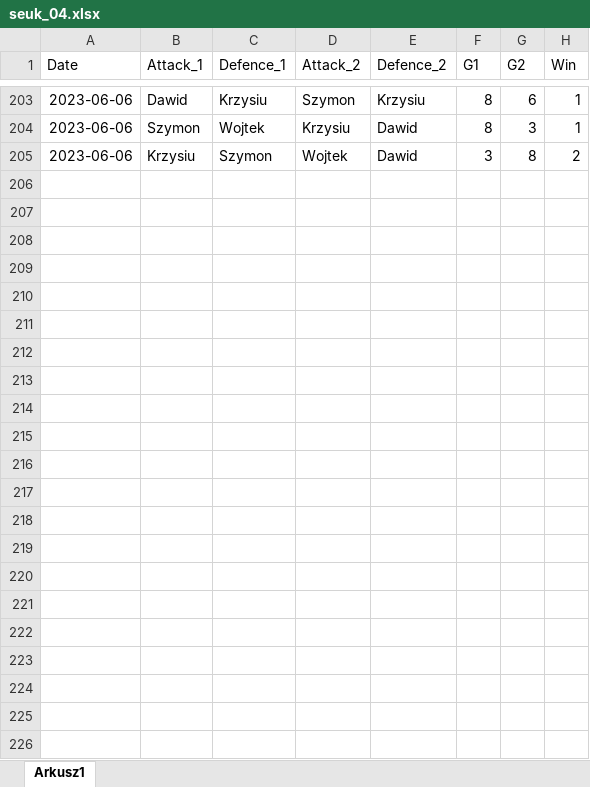
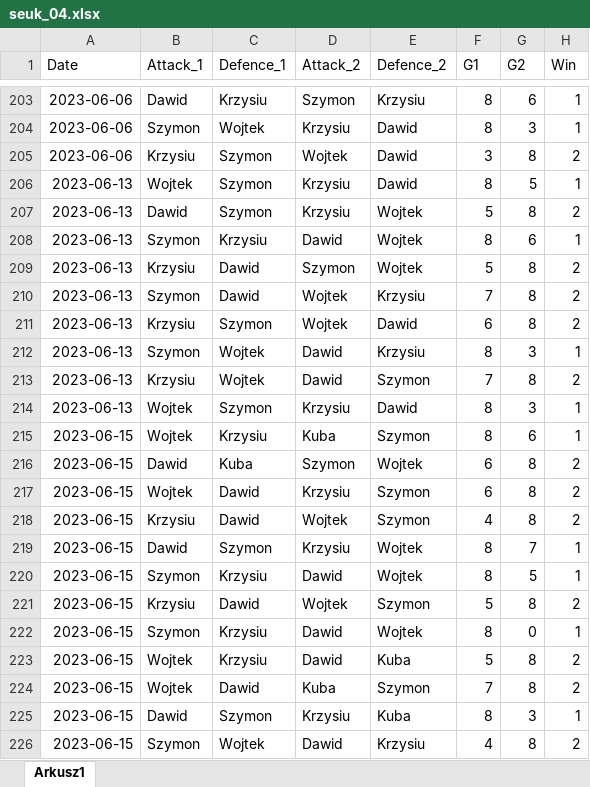
Before and after one commit to Szymkie/foosball, an Excel workbook: data/seuk_04.xlsx, sheet Arkusz1, drawn as a sheet; only a part is shown, gaps mark what is left out; values as stored, in another font and other column widths than the file's, no borders; the diff names each change by its address in the sheet, - before the commit and + after, or states it on an @@ line.

Commit message:
update data

```diff
--- a/data/seuk_04.xlsx (sheet Arkusz1)
+++ b/data/seuk_04.xlsx (sheet Arkusz1)
+row 206: 2023-06-13 | Wojtek | Szymon | Krzysiu | Dawid | 8 | 5 | 1
+row 207: 2023-06-13 | Dawid | Szymon | Krzysiu | Wojtek | 5 | 8 | 2
+row 208: 2023-06-13 | Szymon | Krzysiu | Dawid | Wojtek | 8 | 6 | 1
+row 209: 2023-06-13 | Krzysiu | Dawid | Szymon | Wojtek | 5 | 8 | 2
+row 210: 2023-06-13 | Szymon | Dawid | Wojtek | Krzysiu | 7 | 8 | 2
+row 211: 2023-06-13 | Krzysiu | Szymon | Wojtek | Dawid | 6 | 8 | 2
+row 212: 2023-06-13 | Szymon | Wojtek | Dawid | Krzysiu | 8 | 3 | 1
+row 213: 2023-06-13 | Krzysiu | Wojtek | Dawid | Szymon | 7 | 8 | 2
+row 214: 2023-06-13 | Wojtek | Szymon | Krzysiu | Dawid | 8 | 3 | 1
+row 215: 2023-06-15 | Wojtek | Krzysiu | Kuba | Szymon | 8 | 6 | 1
+row 216: 2023-06-15 | Dawid | Kuba | Szymon | Wojtek | 6 | 8 | 2
+row 217: 2023-06-15 | Wojtek | Dawid | Krzysiu | Szymon | 6 | 8 | 2
+row 218: 2023-06-15 | Krzysiu | Dawid | Wojtek | Szymon | 4 | 8 | 2
+row 219: 2023-06-15 | Dawid | Szymon | Krzysiu | Wojtek | 8 | 7 | 1
+row 220: 2023-06-15 | Szymon | Krzysiu | Dawid | Wojtek | 8 | 5 | 1
+row 221: 2023-06-15 | Krzysiu | Dawid | Wojtek | Szymon | 5 | 8 | 2
+row 222: 2023-06-15 | Szymon | Krzysiu | Dawid | Wojtek | 8 | 0 | 1
+row 223: 2023-06-15 | Wojtek | Krzysiu | Dawid | Kuba | 5 | 8 | 2
+row 224: 2023-06-15 | Wojtek | Dawid | Kuba | Szymon | 7 | 8 | 2
+row 225: 2023-06-15 | Dawid | Szymon | Krzysiu | Kuba | 8 | 3 | 1
+row 226: 2023-06-15 | Szymon | Wojtek | Dawid | Krzysiu | 4 | 8 | 2
```
